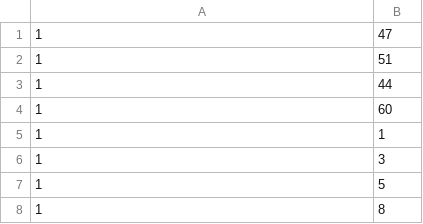
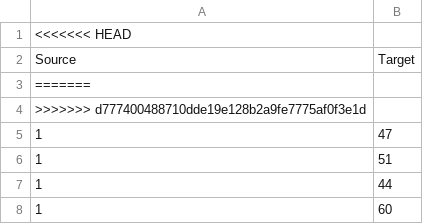
Before and after one commit to ajiteshJain/SearchProject, a CSV file: GephiData/newData/linkStructureEgonet.csv, drawn as a sheet; only a part is shown; the shorter side is filled out with more unchanged rows; the diff names each change by its address in the sheet, - before the commit and + after, or states it on an @@ line.

Commit message:
Gephi data for ego net

```diff
--- a/GephiData/newData/linkStructureEgonet.csv
+++ b/GephiData/newData/linkStructureEgonet.csv
+row 1: <<<<<<< HEAD
+row 2: Source | Target
+row 3: =======
+row 4: >>>>>>> d777400488710dde19e128b2a9fe7775af0f3e1d
```
Also changed, not shown: 7 other files.
